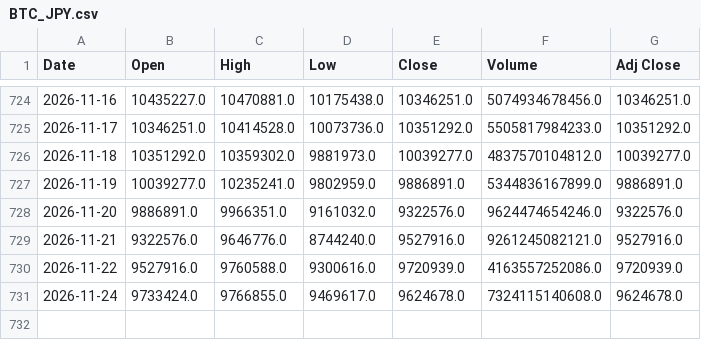
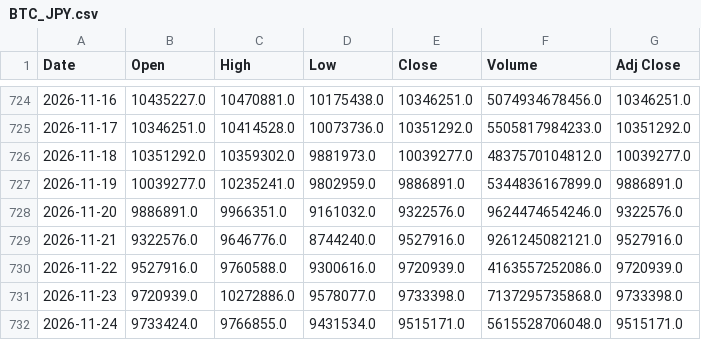
Before and after one commit to 26yamer/jp-swing-data, a CSV file: data/strategy_px/BTC_JPY.csv, drawn as a sheet; only a part is shown, gaps mark what is left out.

```diff
--- a/data/strategy_px/BTC_JPY.csv
+++ b/data/strategy_px/BTC_JPY.csv
@@ -730,2 +730,3 @@ Date,Open,High,Low,Close,Volume,Adj Close
 2026-11-22,9527916.0,9760588.0,9300616.0,9720939.0,4163557252086.0,9720939.0
-2026-11-24,9733424.0,9766855.0,9469617.0,9624678.0,7324115140608.0,9624678.0
+2026-11-23,9720939.0,10272886.0,9578077.0,9733398.0,7137295735868.0,9733398.0
+2026-11-24,9733424.0,9766855.0,9431534.0,9515171.0,5615528706048.0,9515171.0
```
Also changed, not shown: data/strategy_px/5408.T.csv, data/strategy_px/6470.T.csv, 55 other files.
